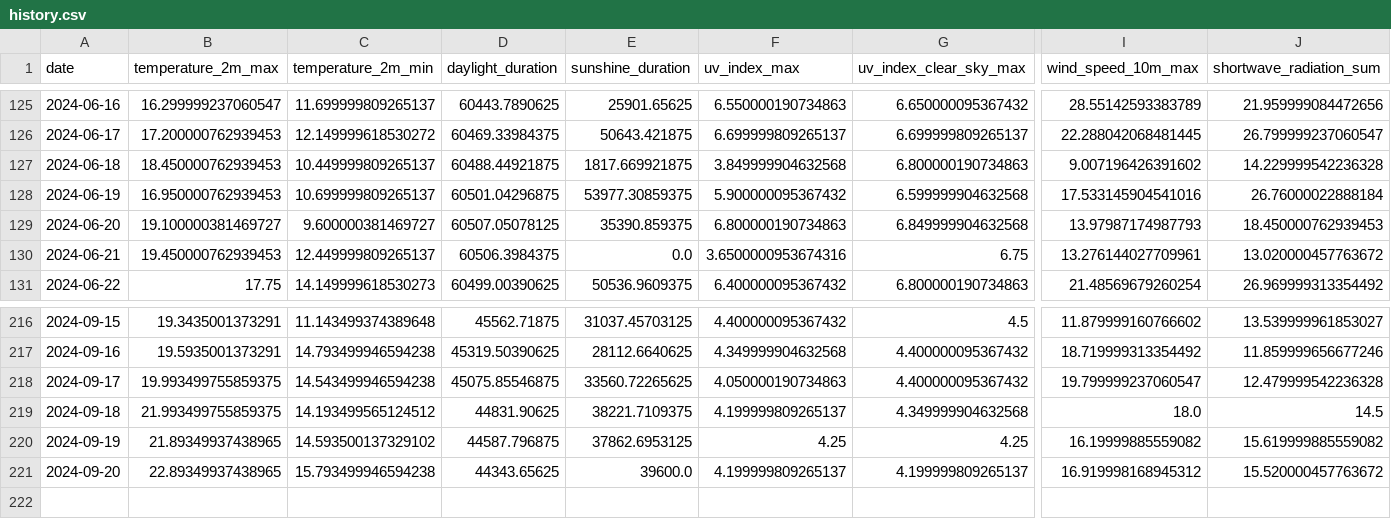
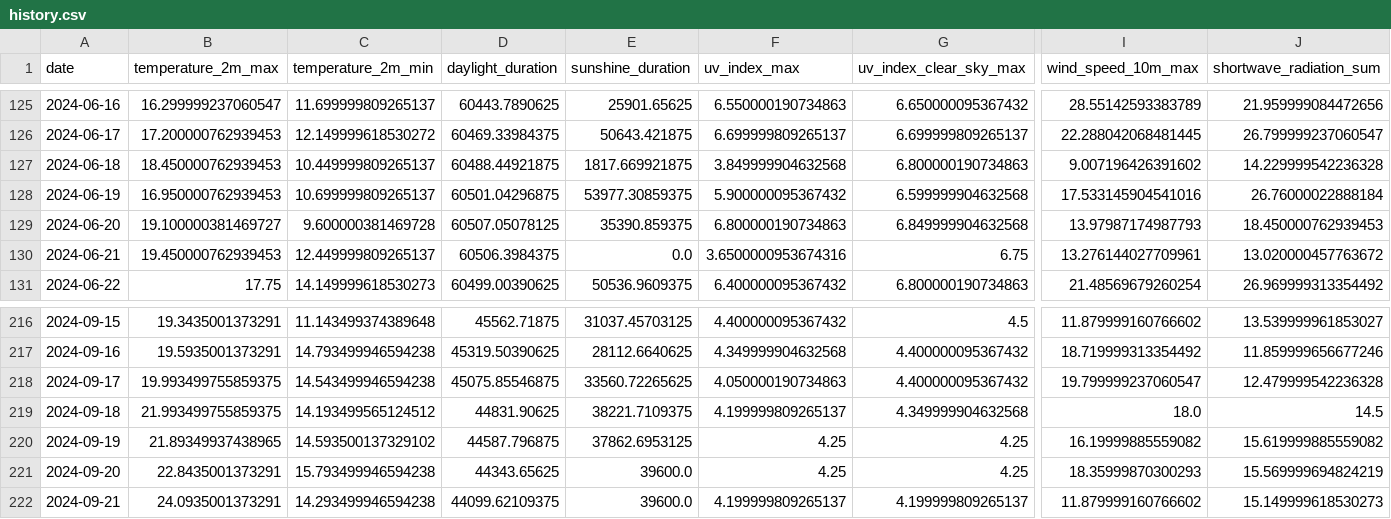
Before and after one commit to koaning/solah, a CSV file: data/history.csv, drawn as a sheet; only a part is shown, gaps mark what is left out; rows hold the shown columns only; the diff names each change by its address in the sheet, - before the commit and + after, or states it on an @@ line.

```diff
--- a/data/history.csv
+++ b/data/history.csv
-C129 (temperature_2m_min): 9.600000381469727
+C129 (temperature_2m_min): 9.600000381469728
-B221 (temperature_2m_max): 22.89349937438965
+B221 (temperature_2m_max): 22.8435001373291
-F221 (uv_index_max): 4.199999809265137
+F221 (uv_index_max): 4.25
-G221 (uv_index_clear_sky_max): 4.199999809265137
+G221 (uv_index_clear_sky_max): 4.25
-I221 (wind_speed_10m_max): 16.919998168945312
+I221 (wind_speed_10m_max): 18.35999870300293
-J221 (shortwave_radiation_sum): 15.520000457763672
+J221 (shortwave_radiation_sum): 15.569999694824219
+row 222: 2024-09-21 | 24.0935001373291 | 14.293499946594238 | 44099.62109375 | 39600.0 | 4.199999809265137 | 4.199999809265137 | 11.879999160766602 | 15.149999618530273
```
Also changed, not shown: 1 other file.
